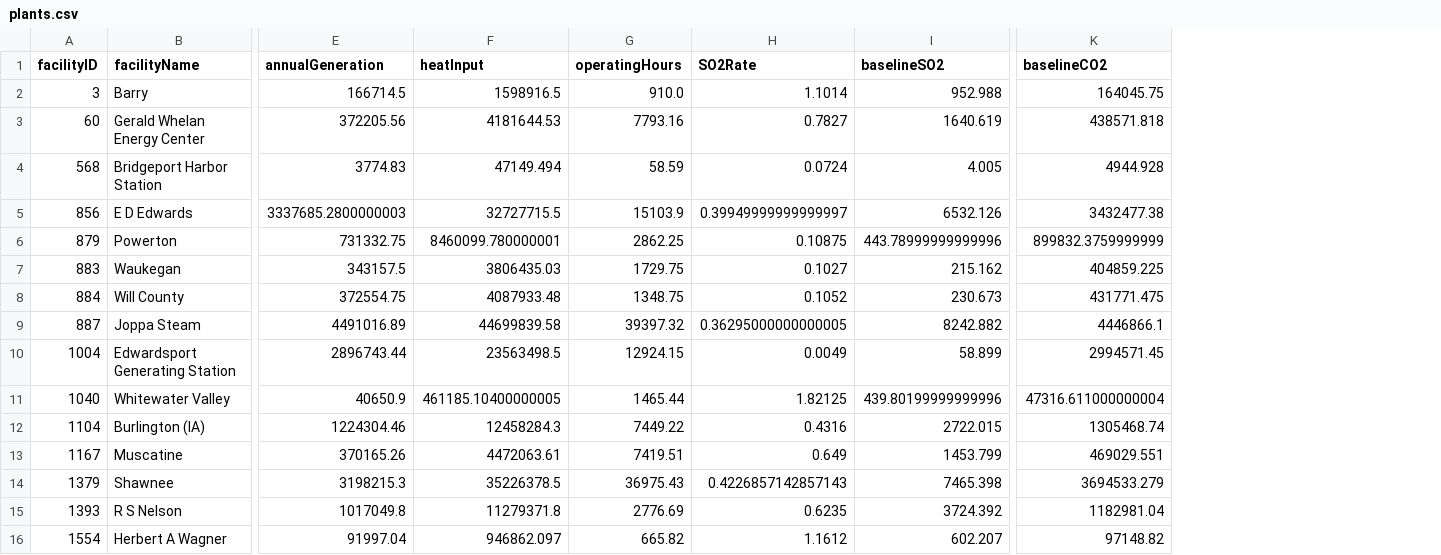
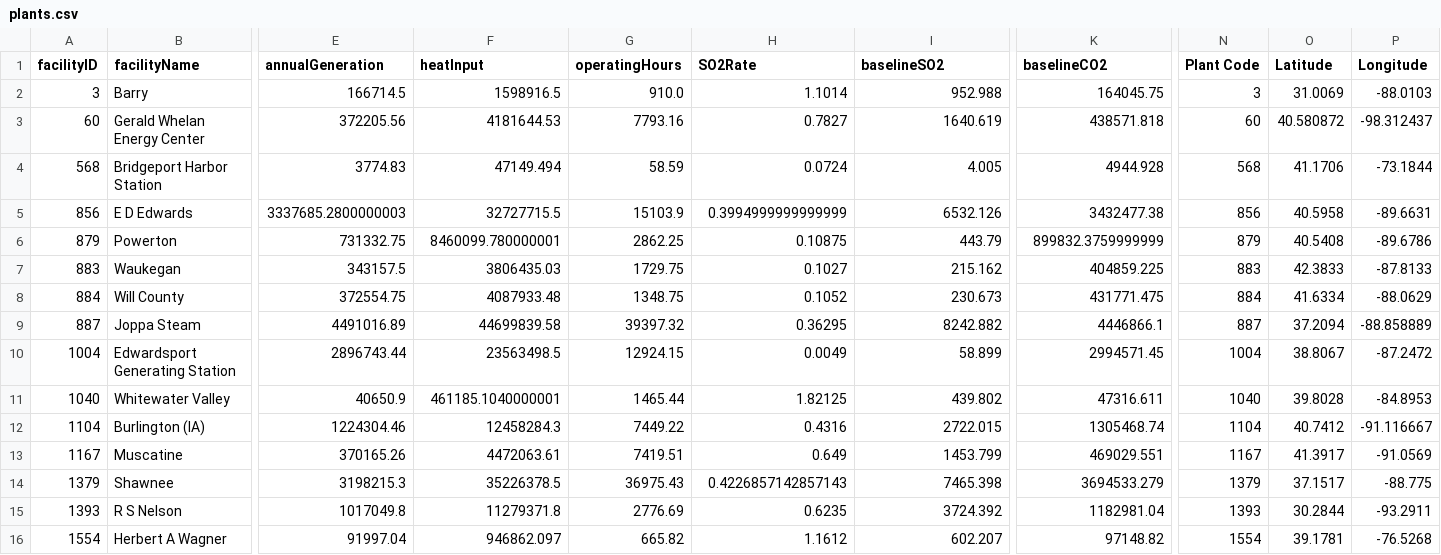
Before and after one commit to abhinav-sood/MECAQC, a CSV file: backend/data/plants.csv, drawn as a sheet; only a part is shown, gaps mark what is left out; the diff covers the shown part only; the diff names each change by its address in the sheet, - before the commit and + after, or states it on an @@ line.

Commit message:
fix: regenerate plants.csv with lat/lon after calculator fixes

```diff
--- a/backend/data/plants.csv
+++ b/backend/data/plants.csv
+column N (Plant Code), rows 2-16: 3 | 60 | 568 | 856 | 879 | 883 | 884 | 887 | 1004 | 1040 | 1104 | 1167 | 1379 | 1393 | 1554
+column O (Latitude), rows 2-16: 31.0069 | 40.580872 | 41.1706 | 40.5958 | 40.5408 | 42.3833 | 41.6334 | 37.2094 | 38.8067 | 39.8028 | 40.7412 | 41.3917 | 37.1517 | 30.2844 | 39.1781
+column P (Longitude), rows 2-16: -88.0103 | -98.312437 | -73.1844 | -89.6631 | -89.6786 | -87.8133 | -88.0629 | -88.858889 | -87.2472 | -84.8953 | -91.116667 | -91.0569 | -88.775 | -93.2911 | -76.5268
-H5 (SO2Rate): 0.39949999999999997
+H5 (SO2Rate): 0.3994999999999999
-I6 (baselineSO2): 443.78999999999996
+I6 (baselineSO2): 443.79
-H9 (SO2Rate): 0.36295000000000005
+H9 (SO2Rate): 0.36295
-F11 (heatInput): 461185.10400000005
+F11 (heatInput): 461185.1040000001
-I11 (baselineSO2): 439.80199999999996
+I11 (baselineSO2): 439.802
-K11 (baselineCO2): 47316.611000000004
+K11 (baselineCO2): 47316.611
```
Also changed, not shown: 13 edited cells elsewhere in this file.
